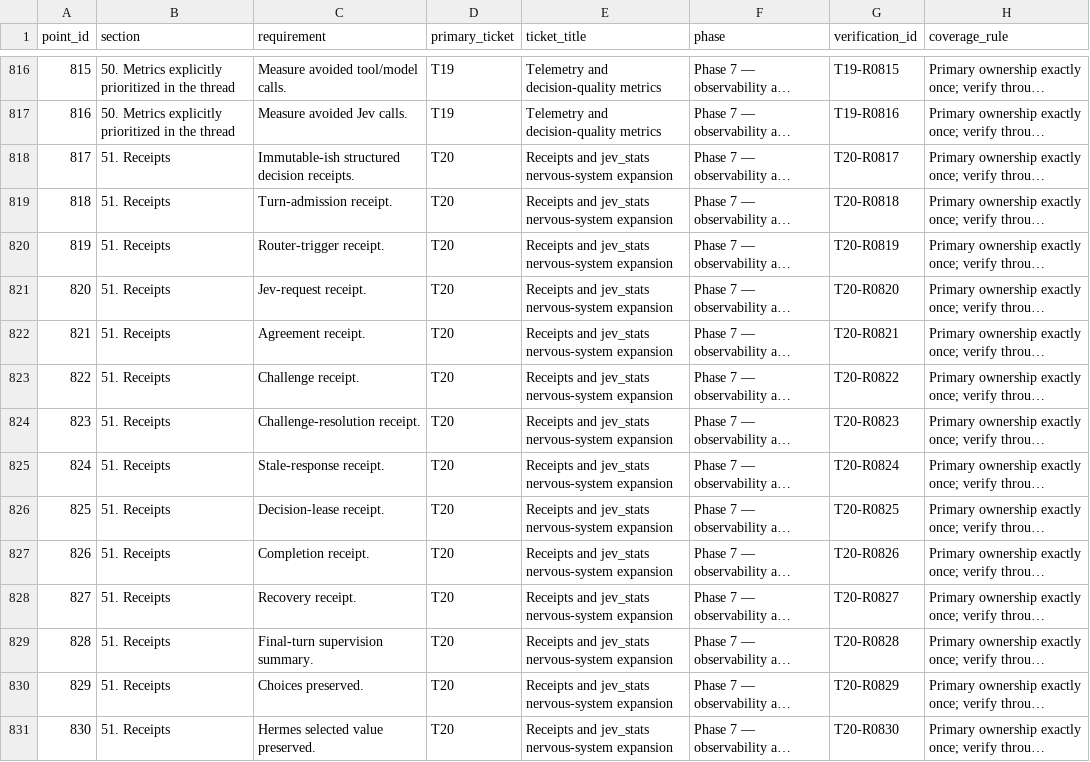
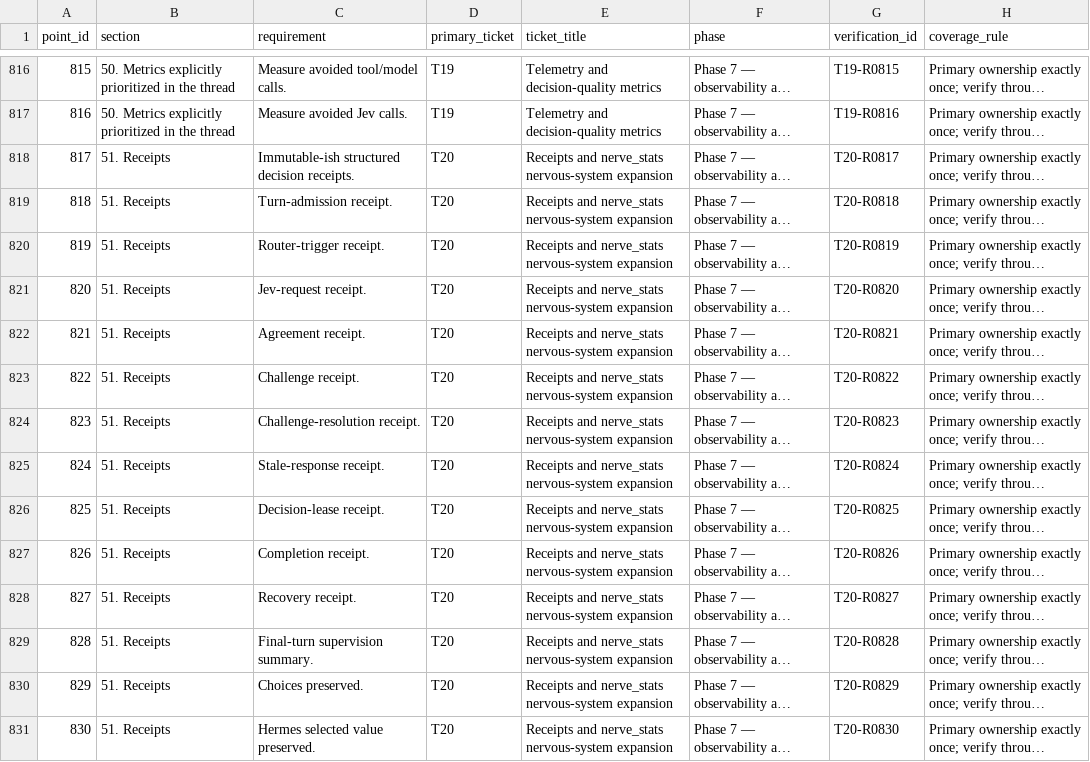
Before and after one commit to jcrabapple/hermes-nerve, a CSV file: planning/vnext-1119/TRACEABILITY_MATRIX.csv, drawn as a sheet; only a part is shown, gaps mark what is left out; long unchanged cells end in …; the diff covers the shown part only; the diff names each change by its address in the sheet, - before the commit and + after, or states it on an @@ line.

Commit message:
docs: update Nerve vNext planning surfaces

```diff
--- a/planning/vnext-1119/TRACEABILITY_MATRIX.csv
+++ b/planning/vnext-1119/TRACEABILITY_MATRIX.csv
-E818:E831 (ticket_title): Receipts and jev_stats nervous-system expansion
+E818:E831 (ticket_title): Receipts and nerve_stats nervous-system expansion
```
Also changed, not shown: 65 edited cells elsewhere in this file, 4 other files.
